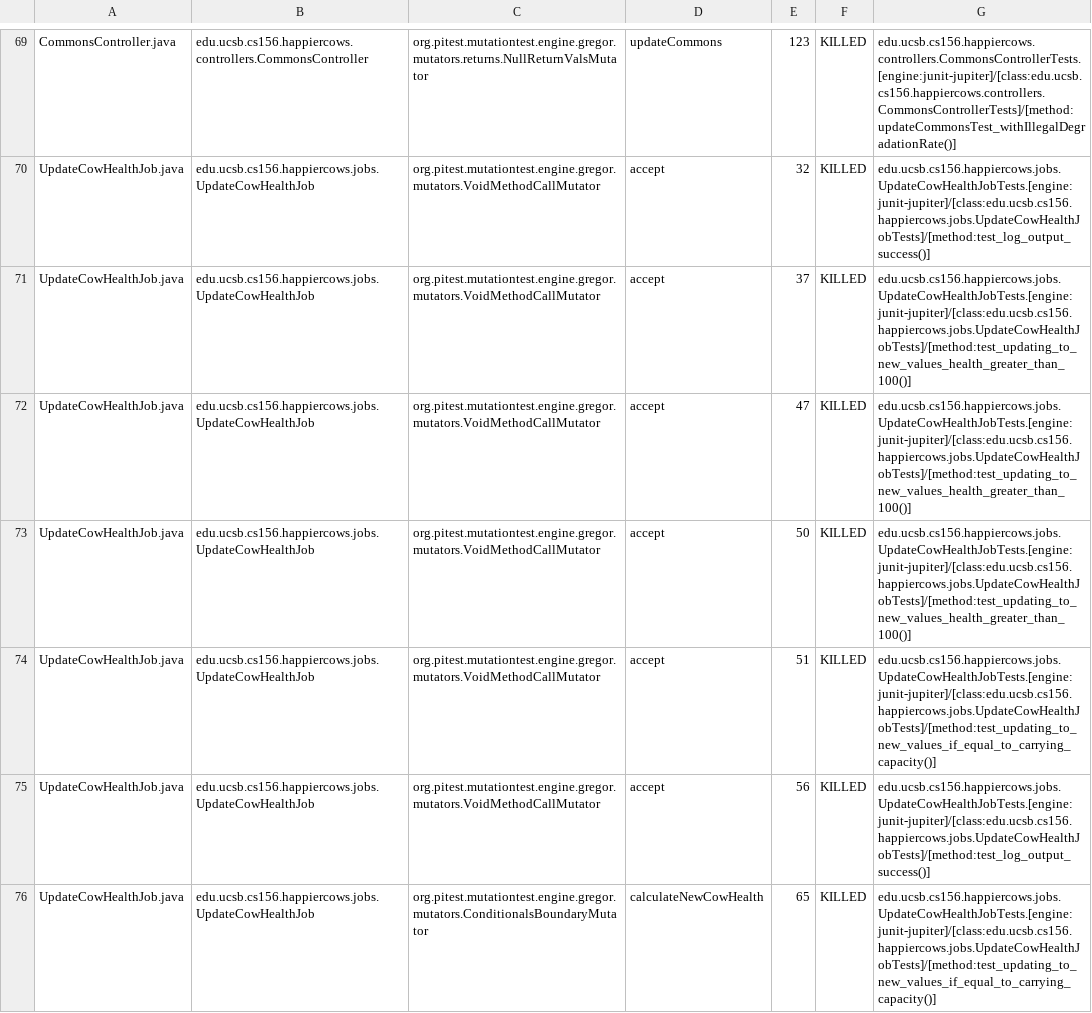
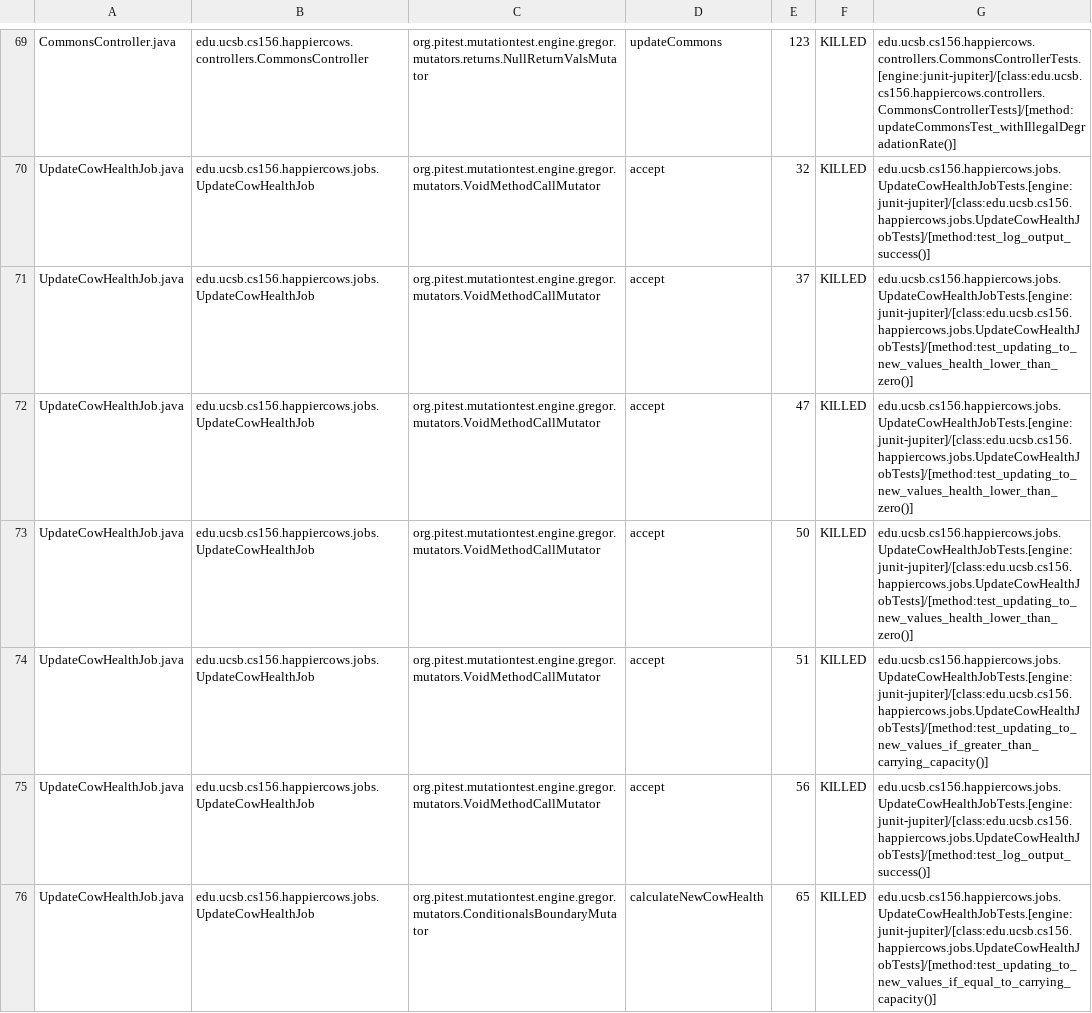
Before and after one commit to ucsb-cs156-s23/proj-happycows-s23-6pm-4, a CSV file: prs/74/pitest/mutations.csv, drawn as a sheet; only a part is shown, gaps mark what is left out; the diff covers the shown part only.

Commit message:
Deploying to gh-pages from @ ucsb-cs156-s23/proj-happycows-s23-6pm-4@db392a64e187cb6454dc012ae6a207886ead4cbc 🚀

```diff
--- a/prs/74/pitest/mutations.csv
+++ b/prs/74/pitest/mutations.csv
@@ -70,6 +70,6 @@ CommonsController.java,edu.ucsb.cs156.happiercows.controllers.CommonsController,
 UpdateCowHealthJob.java,edu.ucsb.cs156.happiercows.jobs.UpdateCowHealthJob,org.pitest.mutationtest.engine.gregor.mutators.VoidMethodCallMutator,accept,32,KILLED,edu.ucsb.cs156.happiercows.jobs.UpdateCowHealthJobTests.[engine:junit-jupiter]/[class:edu.ucsb.cs156.happiercows.jobs.UpdateCowHealthJobTests]/[method:test_log_output_success()]
-UpdateCowHealthJob.java,edu.ucsb.cs156.happiercows.jobs.UpdateCowHealthJob,org.pitest.mutationtest.engine.gregor.mutators.VoidMethodCallMutator,accept,37,KILLED,edu.ucsb.cs156.happiercows.jobs.UpdateCowHealthJobTests.[engine:junit-jupiter]/[class:edu.ucsb.cs156.happiercows.jobs.UpdateCowHealthJobTests]/[method:test_updating_to_new_values_health_greater_than_100()]
-UpdateCowHealthJob.java,edu.ucsb.cs156.happiercows.jobs.UpdateCowHealthJob,org.pitest.mutationtest.engine.gregor.mutators.VoidMethodCallMutator,accept,47,KILLED,edu.ucsb.cs156.happiercows.jobs.UpdateCowHealthJobTests.[engine:junit-jupiter]/[class:edu.ucsb.cs156.happiercows.jobs.UpdateCowHealthJobTests]/[method:test_updating_to_new_values_health_greater_than_100()]
-UpdateCowHealthJob.java,edu.ucsb.cs156.happiercows.jobs.UpdateCowHealthJob,org.pitest.mutationtest.engine.gregor.mutators.VoidMethodCallMutator,accept,50,KILLED,edu.ucsb.cs156.happiercows.jobs.UpdateCowHealthJobTests.[engine:junit-jupiter]/[class:edu.ucsb.cs156.happiercows.jobs.UpdateCowHealthJobTests]/[method:test_updating_to_new_values_health_greater_than_100()]
-UpdateCowHealthJob.java,edu.ucsb.cs156.happiercows.jobs.UpdateCowHealthJob,org.pitest.mutationtest.engine.gregor.mutators.VoidMethodCallMutator,accept,51,KILLED,edu.ucsb.cs156.happiercows.jobs.UpdateCowHealthJobTests.[engine:junit-jupiter]/[class:edu.ucsb.cs156.happiercows.jobs.UpdateCowHealthJobTests]/[method:test_updating_to_new_values_if_equal_to_carrying_capacity()]
+UpdateCowHealthJob.java,edu.ucsb.cs156.happiercows.jobs.UpdateCowHealthJob,org.pitest.mutationtest.engine.gregor.mutators.VoidMethodCallMutator,accept,37,KILLED,edu.ucsb.cs156.happiercows.jobs.UpdateCowHealthJobTests.[engine:junit-jupiter]/[class:edu.ucsb.cs156.happiercows.jobs.UpdateCowHealthJobTests]/[method:test_updating_to_new_values_health_lower_than_zero()]
+UpdateCowHealthJob.java,edu.ucsb.cs156.happiercows.jobs.UpdateCowHealthJob,org.pitest.mutationtest.engine.gregor.mutators.VoidMethodCallMutator,accept,47,KILLED,edu.ucsb.cs156.happiercows.jobs.UpdateCowHealthJobTests.[engine:junit-jupiter]/[class:edu.ucsb.cs156.happiercows.jobs.UpdateCowHealthJobTests]/[method:test_updating_to_new_values_health_lower_than_zero()]
+UpdateCowHealthJob.java,edu.ucsb.cs156.happiercows.jobs.UpdateCowHealthJob,org.pitest.mutationtest.engine.gregor.mutators.VoidMethodCallMutator,accept,50,KILLED,edu.ucsb.cs156.happiercows.jobs.UpdateCowHealthJobTests.[engine:junit-jupiter]/[class:edu.ucsb.cs156.happiercows.jobs.UpdateCowHealthJobTests]/[method:test_updating_to_new_values_health_lower_than_zero()]
+UpdateCowHealthJob.java,edu.ucsb.cs156.happiercows.jobs.UpdateCowHealthJob,org.pitest.mutationtest.engine.gregor.mutators.VoidMethodCallMutator,accept,51,KILLED,edu.ucsb.cs156.happiercows.jobs.UpdateCowHealthJobTests.[engine:junit-jupiter]/[class:edu.ucsb.cs156.happiercows.jobs.UpdateCowHealthJobTests]/[method:test_updating_to_new_values_if_greater_than_carrying_capacity()]
 UpdateCowHealthJob.java,edu.ucsb.cs156.happiercows.jobs.UpdateCowHealthJob,org.pitest.mutationtest.engine.gregor.mutators.VoidMethodCallMutator,accept,56,KILLED,edu.ucsb.cs156.happiercows.jobs.UpdateCowHealthJobTests.[engine:junit-jupiter]/[class:edu.ucsb.cs156.happiercows.jobs.UpdateCowHealthJobTests]/[method:test_log_output_success()]
```
Also changed, not shown: 9 edited cells elsewhere in this file, 22 other files.
